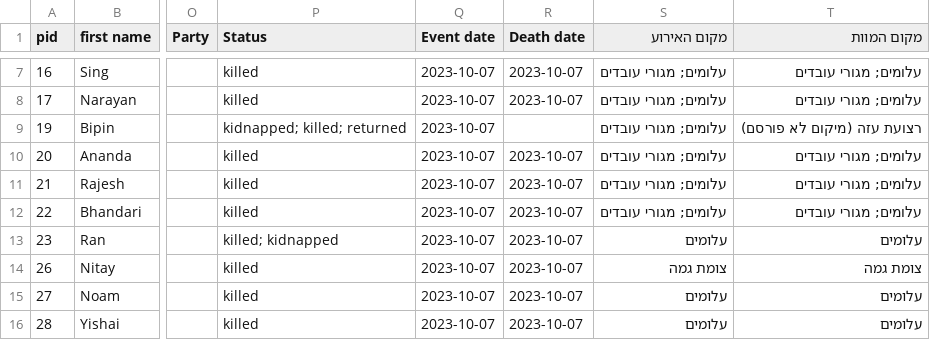
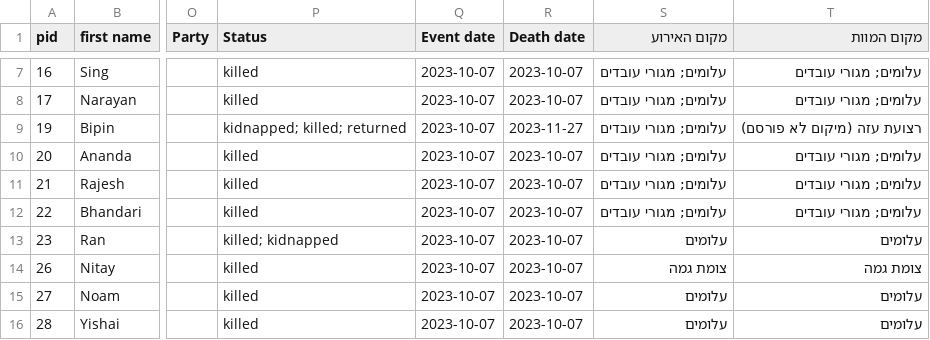
Before and after one commit to yuval-harpaz/alarms, a CSV file: data/oct7database.csv, drawn as a sheet; only a part is shown, gaps mark what is left out; the diff names each change by its address in the sheet, - before the commit and + after, or states it on an @@ line.

Commit message:
bipin_date

```diff
--- a/data/oct7database.csv
+++ b/data/oct7database.csv
-R9 (Death date): (empty)
+R9 (Death date): 2023-11-27
```
